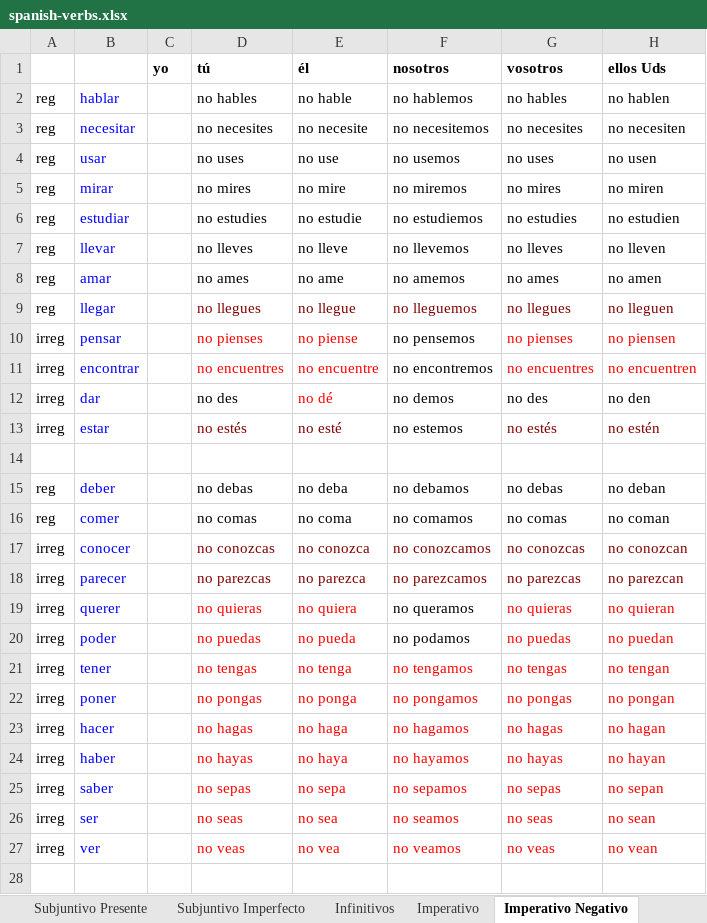
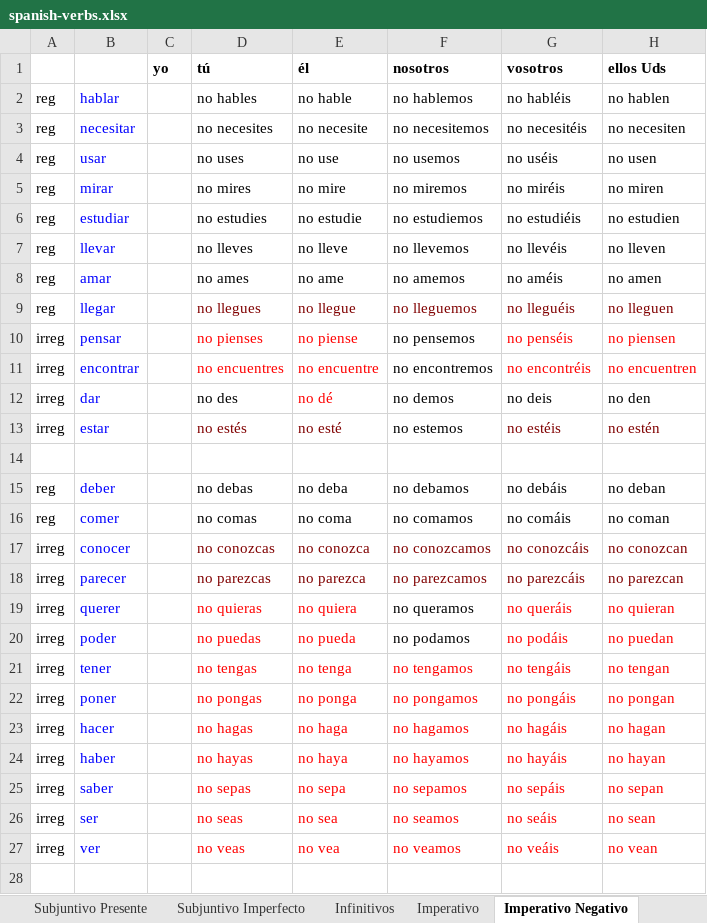
Before and after one commit to xsvgnt/Konjugator3000, an Excel workbook: spanish-verbs.xlsx, sheet Imperativo Negativo, drawn as a sheet; only a part is shown; values as stored, in another font and other column widths than the file's, no borders; the diff covers the shown part only; the diff names each change by its address in the sheet, - before the commit and + after, or states it on an @@ line.

```diff
--- a/spanish-verbs.xlsx (sheet Imperativo Negativo)
+++ b/spanish-verbs.xlsx (sheet Imperativo Negativo)
-G2 (vosotros): no hables
+G2 (vosotros): no habléis
-G3 (vosotros): no necesites
+G3 (vosotros): no necesitéis
-G4 (vosotros): no uses
+G4 (vosotros): no uséis
-G5 (vosotros): no mires
+G5 (vosotros): no miréis
-G6 (vosotros): no estudies
+G6 (vosotros): no estudiéis
-G7 (vosotros): no lleves
+G7 (vosotros): no llevéis
-G8 (vosotros): no ames
+G8 (vosotros): no améis
-G9 (vosotros): no llegues
+G9 (vosotros): no lleguéis
-G10 (vosotros): no pienses
+G10 (vosotros): no penséis
-G11 (vosotros): no encuentres
+G11 (vosotros): no encontréis
-G12 (vosotros): no des
+G12 (vosotros): no deis
-G13 (vosotros): no estés
+G13 (vosotros): no estéis
-G15 (vosotros): no debas
+G15 (vosotros): no debáis
-G16 (vosotros): no comas
+G16 (vosotros): no comáis
-G17 (vosotros): no conozcas
+G17 (vosotros): no conozcáis
-G18 (vosotros): no parezcas
+G18 (vosotros): no parezcáis
-G19 (vosotros): no quieras
+G19 (vosotros): no queráis
-G20 (vosotros): no puedas
+G20 (vosotros): no podáis
-G21 (vosotros): no tengas
+G21 (vosotros): no tengáis
-G22 (vosotros): no pongas
+G22 (vosotros): no pongáis
-G23 (vosotros): no hagas
+G23 (vosotros): no hagáis
-G24 (vosotros): no hayas
+G24 (vosotros): no hayáis
-G25 (vosotros): no sepas
+G25 (vosotros): no sepáis
-G26 (vosotros): no seas
+G26 (vosotros): no seáis
-G27 (vosotros): no veas
+G27 (vosotros): no veáis
```
Also changed, not shown: 15 edited cells elsewhere in this sheet, sheet Subjuntivo Presente, 8 other files.
